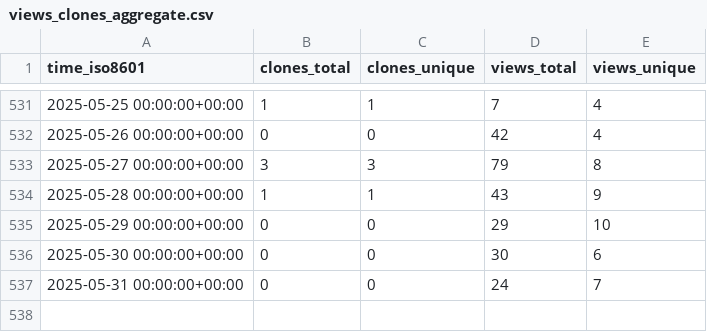
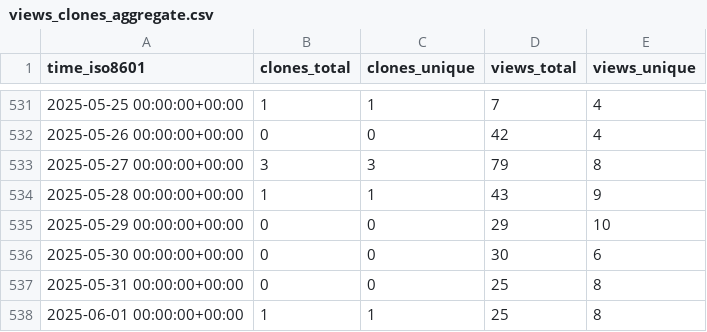
Before and after one commit to yangyujie-jack/ghrs-data-repo, a CSV file: Intelligent-Driving-Laboratory/GOPS/ghrs-data/views_clones_aggregate.csv, drawn as a sheet; only a part is shown, gaps mark what is left out.

```diff
--- a/Intelligent-Driving-Laboratory/GOPS/ghrs-data/views_clones_aggregate.csv
+++ b/Intelligent-Driving-Laboratory/GOPS/ghrs-data/views_clones_aggregate.csv
@@ -536,2 +536,3 @@ time_iso8601,clones_total,clones_unique,views_total,views_unique
 2025-05-30 00:00:00+00:00,0,0,30,6
-2025-05-31 00:00:00+00:00,0,0,24,7
+2025-05-31 00:00:00+00:00,0,0,25,8
+2025-06-01 00:00:00+00:00,1,1,25,8
```
Also changed, not shown: 1 other file.
